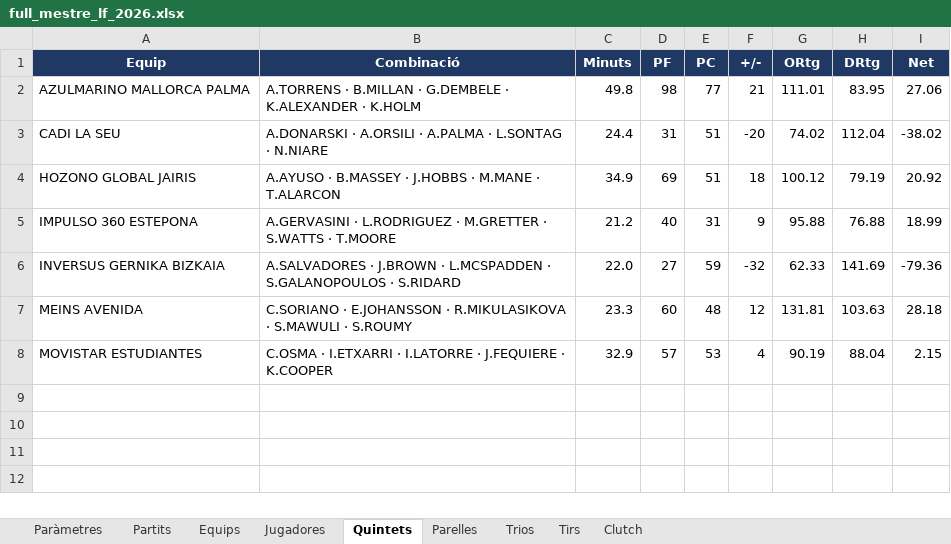
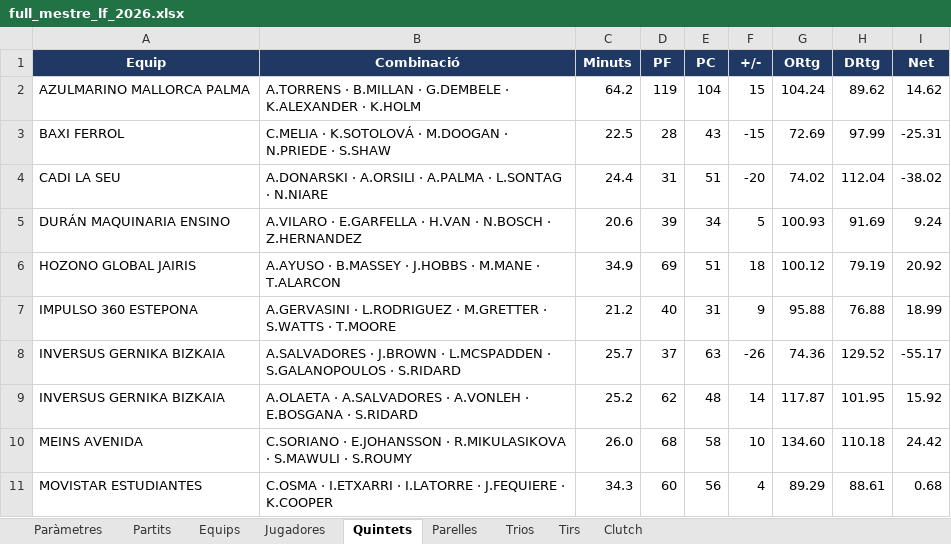
Before and after one commit to pauf94/dades-feb, an Excel workbook: fulls/full_mestre_lf_2026.xlsx, sheet Quintets, drawn as a sheet; values as stored, in another font and other column widths than the file's, no borders; table styles not drawn; addresses are those after the commit; the diff names each change by its address in the sheet, - before the commit and + after, or states it on an @@ line.

```diff
--- a/fulls/full_mestre_lf_2026.xlsx (sheet Quintets)
+++ b/fulls/full_mestre_lf_2026.xlsx (sheet Quintets)
-C2 (Minuts): 49.8
+C2 (Minuts): 64.2
-D2 (PF): 98
+D2 (PF): 119
-E2 (PC): 77
+E2 (PC): 104
-F2 (+/-): 21
+F2 (+/-): 15
-G2 (ORtg): 111.01
+G2 (ORtg): 104.24
-H2 (DRtg): 83.95
+H2 (DRtg): 89.62
-I2 (Net): 27.06
+I2 (Net): 14.62
+row 3: BAXI FERROL | C.MELIA · K.SOTOLOVÁ · M.DOOGAN · N.PRIEDE · S.SHAW | 22.5 | 28 | 43 | -15 | 72.69 | 97.99 | -25.31
+row 5: DURÁN MAQUINARIA ENSINO | A.VILARO · E.GARFELLA · H.VAN · N.BOSCH · Z.HERNANDEZ | 20.6 | 39 | 34 | 5 | 100.93 | 91.69 | 9.24
-C8 (Minuts): 22.0
+C8 (Minuts): 25.7
-D8 (PF): 27
+D8 (PF): 37
-E8 (PC): 59
+E8 (PC): 63
-F8 (+/-): -32
+F8 (+/-): -26
-G8 (ORtg): 62.33
+G8 (ORtg): 74.36
-H8 (DRtg): 141.69
+H8 (DRtg): 129.52
-I8 (Net): -79.36
+I8 (Net): -55.17
+row 9: INVERSUS GERNIKA BIZKAIA | A.OLAETA · A.SALVADORES · A.VONLEH · E.BOSGANA · S.RIDARD | 25.2 | 62 | 48 | 14 | 117.87 | 101.95 | 15.92
-C10 (Minuts): 23.3
+C10 (Minuts): 26.0
-D10 (PF): 60
+D10 (PF): 68
-E10 (PC): 48
+E10 (PC): 58
-F10 (+/-): 12
+F10 (+/-): 10
-G10 (ORtg): 131.81
+G10 (ORtg): 134.60
-H10 (DRtg): 103.63
+H10 (DRtg): 110.18
-I10 (Net): 28.18
+I10 (Net): 24.42
-C11 (Minuts): 32.9
+C11 (Minuts): 34.3
-D11 (PF): 57
+D11 (PF): 60
-E11 (PC): 53
+E11 (PC): 56
-G11 (ORtg): 90.19
+G11 (ORtg): 89.29
-H11 (DRtg): 88.04
+H11 (DRtg): 88.61
-I11 (Net): 2.15
+I11 (Net): 0.68
```
Also changed, not shown: sheet Tirs, sheet Jugadores, sheet Clutch, sheet Equips, sheet Partits, sheet Parelles, 2 more sheets, 12 other files.
